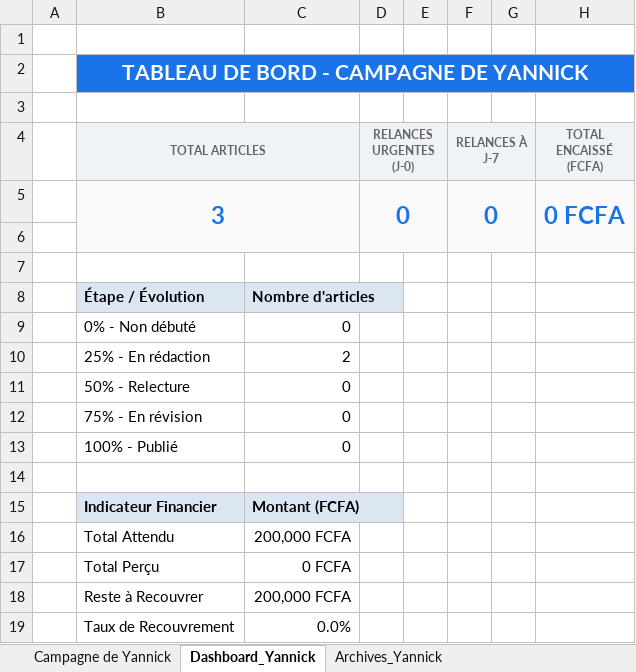
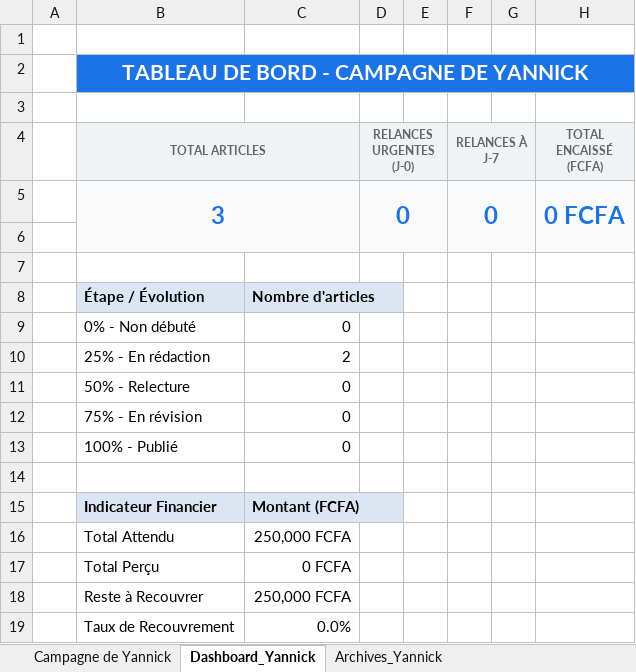
Before and after one commit to yannicknguele3-hue/dashboard-rarid, an Excel workbook: Tableau_de_Bord_Campagnes_Appel_Contributions_v3 ok.xlsm, sheet Dashboard_Yannick, drawn as a sheet; values as stored, in another font and other column widths than the file's, no borders; charts and pictures not drawn; the diff names each change by its address in the sheet, - before the commit and + after, or states it on an @@ line.

```diff
--- a/Tableau_de_Bord_Campagnes_Appel_Contributions_v3 ok.xlsm (sheet Dashboard_Yannick)
+++ b/Tableau_de_Bord_Campagnes_Appel_Contributions_v3 ok.xlsm (sheet Dashboard_Yannick)
-C16: 200,000 FCFA
+C16: 250,000 FCFA
-C18: 200,000 FCFA
+C18: 250,000 FCFA
```
Also changed, not shown: sheet Campagne de Yannick, charts or pictures.
